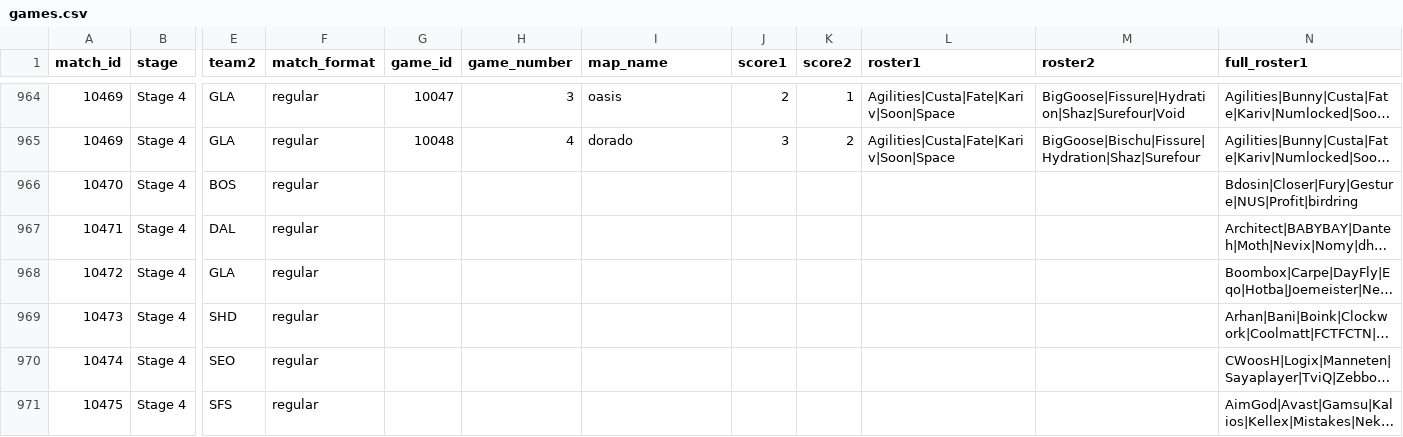
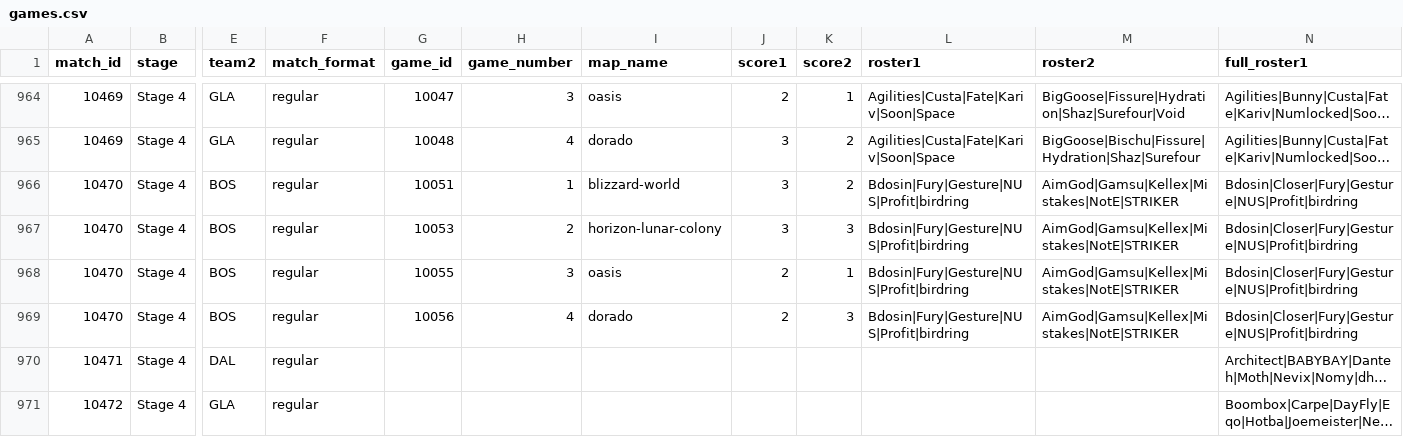
Before and after one commit to ClumsyLee/owl-sr, a CSV file: games.csv, drawn as a sheet; only a part is shown, gaps mark what is left out; the shorter side is filled out with more unchanged rows; long unchanged cells end in …; rows hold the shown columns only; the diff names each change by its address in the sheet, - before the commit and + after, or states it on an @@ line.

Commit message:
Update data.

```diff
--- a/games.csv
+++ b/games.csv
-G966 (game_id): (empty)
+G966 (game_id): 10051
-H966 (game_number): (empty)
+H966 (game_number): 1
-I966 (map_name): (empty)
+I966 (map_name): blizzard-world
-J966 (score1): (empty)
+J966 (score1): 3
-K966 (score2): (empty)
+K966 (score2): 2
-L966 (roster1): (empty)
+L966 (roster1): Bdosin|Fury|Gesture|NUS|Profit|birdring
-M966 (roster2): (empty)
+M966 (roster2): AimGod|Gamsu|Kellex|Mistakes|NotE|STRIKER
+row 967: 10470 | Stage 4 | BOS | regular | 10053 | 2 | horizon-lunar-colony | 3 | 3 | Bdosin|Fury|Gesture|NUS|Profit|birdring | AimGod|Gamsu|Kellex|Mistakes|NotE|STRIKER | Bdosin|Closer|Fury|Gesture|NUS|Profit|birdring
+row 968: 10470 | Stage 4 | BOS | regular | 10055 | 3 | oasis | 2 | 1 | Bdosin|Fury|Gesture|NUS|Profit|birdring | AimGod|Gamsu|Kellex|Mistakes|NotE|STRIKER | Bdosin|Closer|Fury|Gesture|NUS|Profit|birdring
+row 969: 10470 | Stage 4 | BOS | regular | 10056 | 4 | dorado | 2 | 3 | Bdosin|Fury|Gesture|NUS|Profit|birdring | AimGod|Gamsu|Kellex|Mistakes|NotE|STRIKER | Bdosin|Closer|Fury|Gesture|NUS|Profit|birdring
```
Also changed, not shown: ratings.csv, 13 other files.
